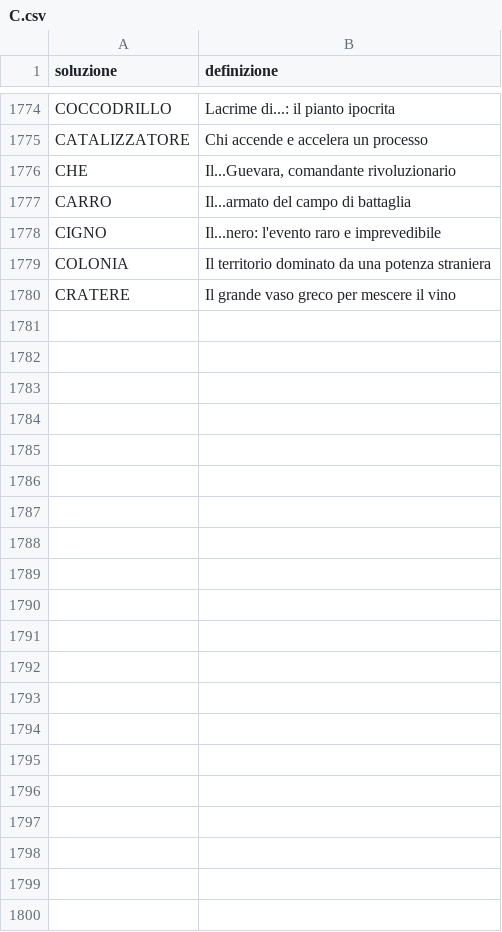
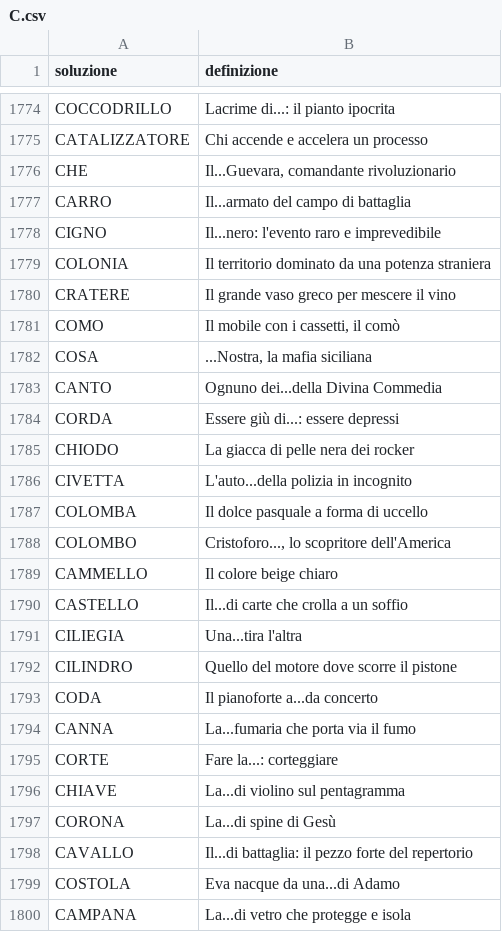
Before and after one commit to agea/cruciverba, a CSV file: voci/C.csv, drawn as a sheet; only a part is shown, gaps mark what is left out; the diff names each change by its address in the sheet, - before the commit and + after, or states it on an @@ line.

Commit message:
:bento: voci

```diff
--- a/voci/C.csv
+++ b/voci/C.csv
+row 1781: COMO | Il mobile con i cassetti, il comò
+row 1782: COSA | ...Nostra, la mafia siciliana
+row 1783: CANTO | Ognuno dei...della Divina Commedia
+row 1784: CORDA | Essere giù di...: essere depressi
+row 1785: CHIODO | La giacca di pelle nera dei rocker
+row 1786: CIVETTA | L'auto...della polizia in incognito
+row 1787: COLOMBA | Il dolce pasquale a forma di uccello
+row 1788: COLOMBO | Cristoforo..., lo scopritore dell'America
+row 1789: CAMMELLO | Il colore beige chiaro
+row 1790: CASTELLO | Il...di carte che crolla a un soffio
+row 1791: CILIEGIA | Una...tira l'altra
+row 1792: CILINDRO | Quello del motore dove scorre il pistone
+row 1793: CODA | Il pianoforte a...da concerto
+row 1794: CANNA | La...fumaria che porta via il fumo
+row 1795: CORTE | Fare la...: corteggiare
+row 1796: CHIAVE | La...di violino sul pentagramma
+row 1797: CORONA | La...di spine di Gesù
+row 1798: CAVALLO | Il...di battaglia: il pezzo forte del repertorio
+row 1799: COSTOLA | Eva nacque da una...di Adamo
+row 1800: CAMPANA | La...di vetro che protegge e isola
```
Also changed, not shown: voci/F.csv, voci/M.csv, 20 other files.
